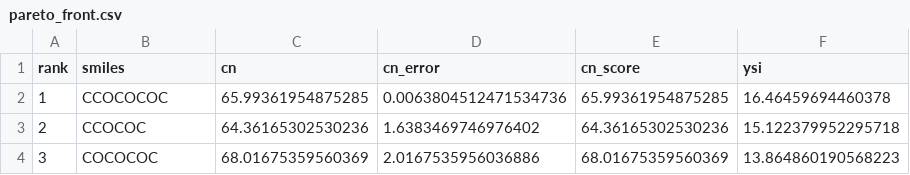
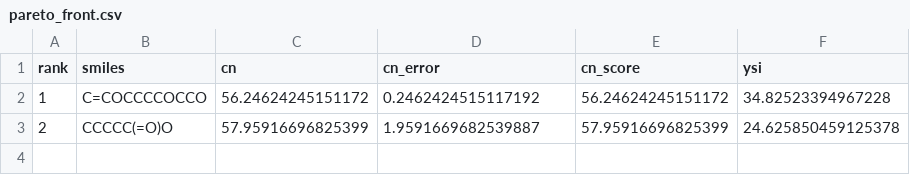
Before and after one commit to SalZa2004/Biofuel-Optimiser-ML, a CSV file: results/pareto_front.csv, drawn as a sheet.

```diff
--- a/results/pareto_front.csv
+++ b/results/pareto_front.csv
@@ -1,4 +1,3 @@
 rank,smiles,cn,cn_error,cn_score,ysi
-1,CCOCOCOC,65.99361954875285,0.0063804512471534736,65.99361954875285,16.46459694460378
-2,CCOCOC,64.36165302530236,1.6383469746976402,64.36165302530236,15.122379952295718
-3,COCOCOC,68.01675359560369,2.0167535956036886,68.01675359560369,13.864860190568223
+1,C=COCCCCOCCO,56.24624245151172,0.2462424515117192,56.24624245151172,34.82523394967228
+2,CCCCC(=O)O,57.95916696825399,1.9591669682539887,57.95916696825399,24.625850459125378
```
Also changed, not shown: 1 other file.
